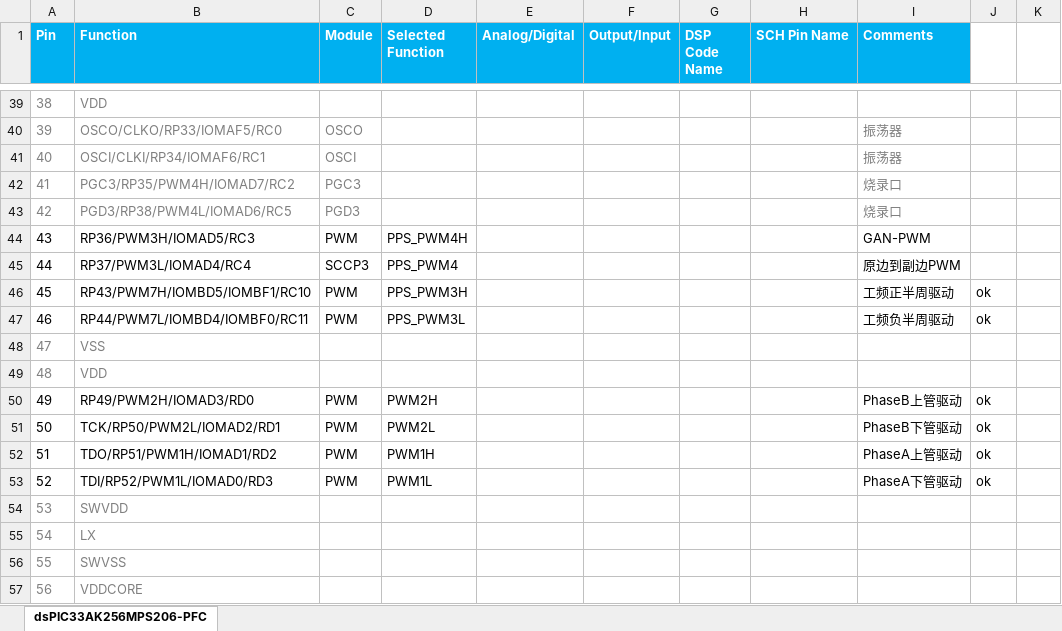
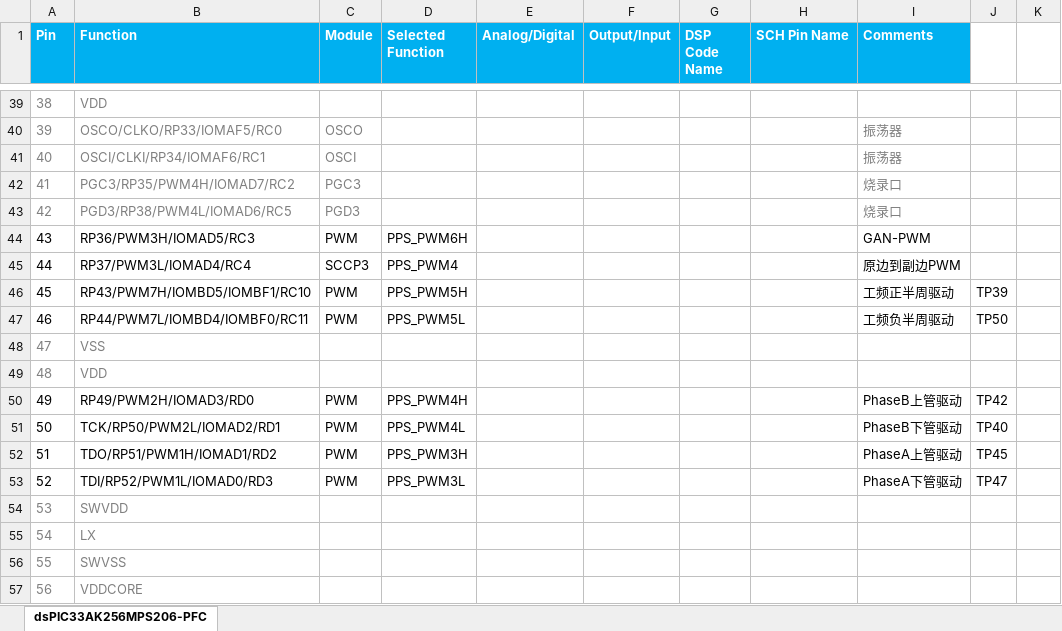
Before and after one commit to chaowang-tl/flex-microsoft-psu-3kw, an Excel workbook: DOCS/Microsoft-PSU-3kW-PFC-dsPIC33AK256MPS206-Pinout.xlsx, sheet dsPIC33AK256MPS206-PFC, drawn as a sheet; only a part is shown, gaps mark what is left out; values as stored, in another font and other column widths than the file's, no borders; charts and pictures not drawn; the diff names each change by its address in the sheet, - before the commit and + after, or states it on an @@ line.

```diff
--- a/DOCS/Microsoft-PSU-3kW-PFC-dsPIC33AK256MPS206-Pinout.xlsx (sheet dsPIC33AK256MPS206-PFC)
+++ b/DOCS/Microsoft-PSU-3kW-PFC-dsPIC33AK256MPS206-Pinout.xlsx (sheet dsPIC33AK256MPS206-PFC)
-D44 (Selected Function): PPS_PWM4H
+D44 (Selected Function): PPS_PWM6H
-D46 (Selected Function): PPS_PWM3H
+D46 (Selected Function): PPS_PWM5H
-J46: ok
+J46: TP39
-D47 (Selected Function): PPS_PWM3L
+D47 (Selected Function): PPS_PWM5L
-J47: ok
+J47: TP50
-D50 (Selected Function): PWM2H
+D50 (Selected Function): PPS_PWM4H
-J50: ok
+J50: TP42
-D51 (Selected Function): PWM2L
+D51 (Selected Function): PPS_PWM4L
-J51: ok
+J51: TP40
-D52 (Selected Function): PWM1H
+D52 (Selected Function): PPS_PWM3H
-J52: ok
+J52: TP45
-D53 (Selected Function): PWM1L
+D53 (Selected Function): PPS_PWM3L
-J53: ok
+J53: TP47
```
Also changed, not shown: 13 other files.
